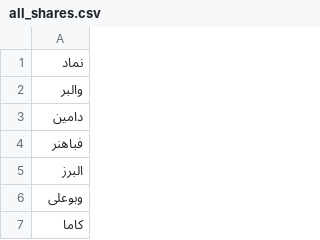
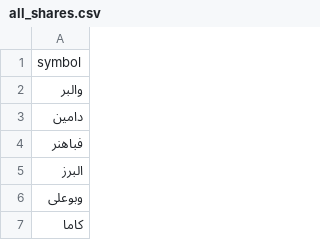
Before and after one commit to fazardini/Bamzi-Trader, a CSV file: bamzi/helpers/all_shares.csv, drawn as a sheet; only a part is shown.

```diff
--- a/bamzi/helpers/all_shares.csv
+++ b/bamzi/helpers/all_shares.csv
@@ -1,2 +1,2 @@
-نماد
+symbol
 والبر
```
Also changed, not shown: 9 other files.
